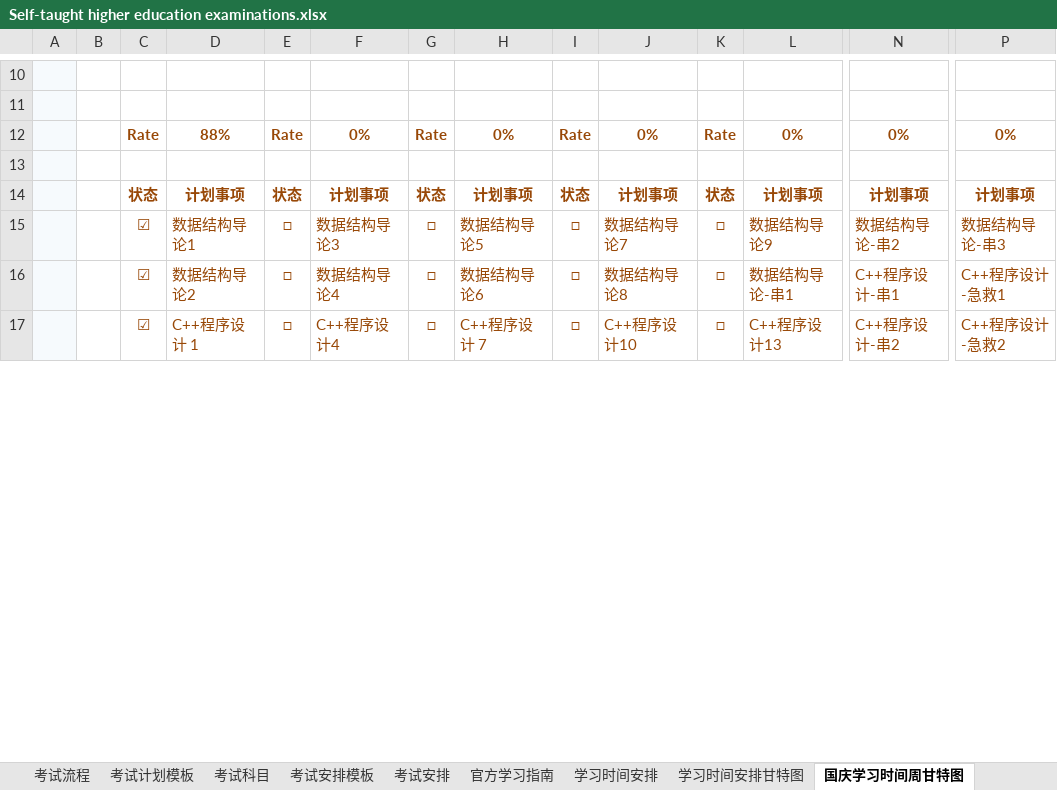
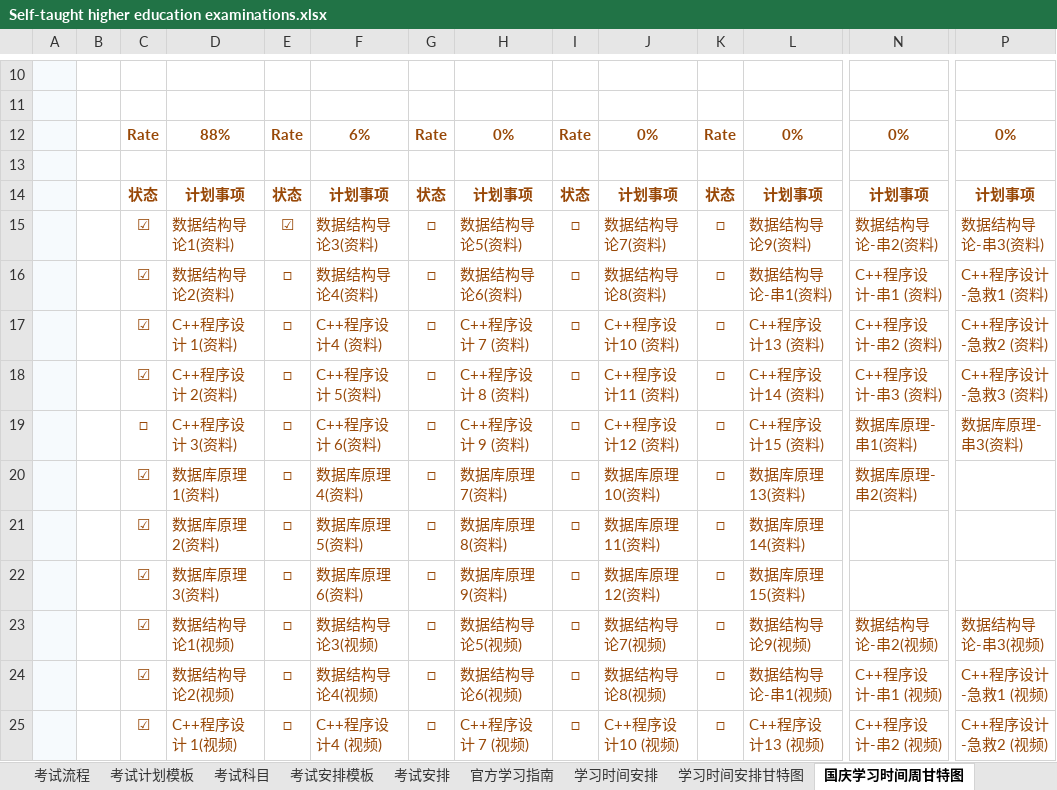
Before and after one commit to aiyoudiao/undefined-time-management, an Excel workbook: ___/table/Two thousand and twenty-two/Self-taught higher education examinations.xlsx, sheet 国庆学习时间周甘特图, drawn as a sheet; only a part is shown, gaps mark what is left out; values as stored, in another font and other column widths than the file's, no borders; charts and pictures and conditional formats not drawn; addresses are those after the commit; rows hold the shown columns only; the diff covers the shown part only; the diff names each change by its address in the sheet, - before the commit and + after, or states it on an @@ line.

Commit message:
feat: update gantt table

```diff
--- a/___/table/Two thousand and twenty-two/Self-taught higher education examinations.xlsx (sheet 国庆学习时间周甘特图)
+++ b/___/table/Two thousand and twenty-two/Self-taught higher education examinations.xlsx (sheet 国庆学习时间周甘特图)
-F12: 0%
+F12: 6%
+row 15:  |  | ☑ | 数据结构导论1(资料) | ☑ | 数据结构导论3(资料) | □ | 数据结构导论5(资料) | □ | 数据结构导论7(资料) | □ | 数据结构导论9(资料) | 数据结构导论-串2(资料) | 数据结构导论-串3(资料)
+row 16:  |  | ☑ | 数据结构导论2(资料) | □ | 数据结构导论4(资料) | □ | 数据结构导论6(资料) | □ | 数据结构导论8(资料) | □ | 数据结构导论-串1(资料) | C++程序设计-串1 (资料) | C++程序设计-急救1 (资料)
+row 17:  |  | ☑ | C++程序设计 1(资料) | □ | C++程序设计4 (资料) | □ | C++程序设计 7 (资料) | □ | C++程序设计10 (资料) | □ | C++程序设计13 (资料) | C++程序设计-串2 (资料) | C++程序设计-急救2 (资料)
+row 18:  |  | ☑ | C++程序设计 2(资料) | □ | C++程序设计 5(资料) | □ | C++程序设计 8 (资料) | □ | C++程序设计11 (资料) | □ | C++程序设计14 (资料) | C++程序设计-串3 (资料) | C++程序设计-急救3 (资料)
+row 19:  |  | □ | C++程序设计 3(资料) | □ | C++程序设计 6(资料) | □ | C++程序设计 9 (资料) | □ | C++程序设计12 (资料) | □ | C++程序设计15 (资料) | 数据库原理-串1(资料) | 数据库原理-串3(资料)
+row 20:  |  | ☑ | 数据库原理 1(资料) | □ | 数据库原理 4(资料) | □ | 数据库原理 7(资料) | □ | 数据库原理 10(资料) | □ | 数据库原理 13(资料) | 数据库原理-串2(资料)
+row 21:  |  | ☑ | 数据库原理 2(资料) | □ | 数据库原理 5(资料) | □ | 数据库原理 8(资料) | □ | 数据库原理 11(资料) | □ | 数据库原理 14(资料)
+row 22:  |  | ☑ | 数据库原理 3(资料) | □ | 数据库原理 6(资料) | □ | 数据库原理 9(资料) | □ | 数据库原理 12(资料) | □ | 数据库原理 15(资料)
-D23: 数据结构导论1
+D23: 数据结构导论1(视频)
-F23: 数据结构导论3
+F23: 数据结构导论3(视频)
-H23: 数据结构导论5
+H23: 数据结构导论5(视频)
-J23: 数据结构导论7
+J23: 数据结构导论7(视频)
-L23: 数据结构导论9
+L23: 数据结构导论9(视频)
-N23: 数据结构导论-串2
+N23: 数据结构导论-串2(视频)
-P23: 数据结构导论-串3
+P23: 数据结构导论-串3(视频)
-D24: 数据结构导论2
+D24: 数据结构导论2(视频)
-F24: 数据结构导论4
+F24: 数据结构导论4(视频)
-H24: 数据结构导论6
+H24: 数据结构导论6(视频)
-J24: 数据结构导论8
+J24: 数据结构导论8(视频)
-L24: 数据结构导论-串1
+L24: 数据结构导论-串1(视频)
-N24: C++程序设计-串1
+N24: C++程序设计-串1 (视频)
-P24: C++程序设计-急救1
+P24: C++程序设计-急救1 (视频)
-D25: C++程序设计 1
+D25: C++程序设计 1(视频)
-F25: C++程序设计4
+F25: C++程序设计4 (视频)
-H25: C++程序设计 7
+H25: C++程序设计 7 (视频)
-J25: C++程序设计10
+J25: C++程序设计10 (视频)
-L25: C++程序设计13
+L25: C++程序设计13 (视频)
-N25: C++程序设计-串2
+N25: C++程序设计-串2 (视频)
-P25: C++程序设计-急救2
+P25: C++程序设计-急救2 (视频)
```
Also changed, not shown: 8 removed rows and 30 edited cells elsewhere in this sheet, charts or pictures, ___/table/Two thousand and twenty-two/2022 Year calendar-almanac_monthly_plan.xlsx.
